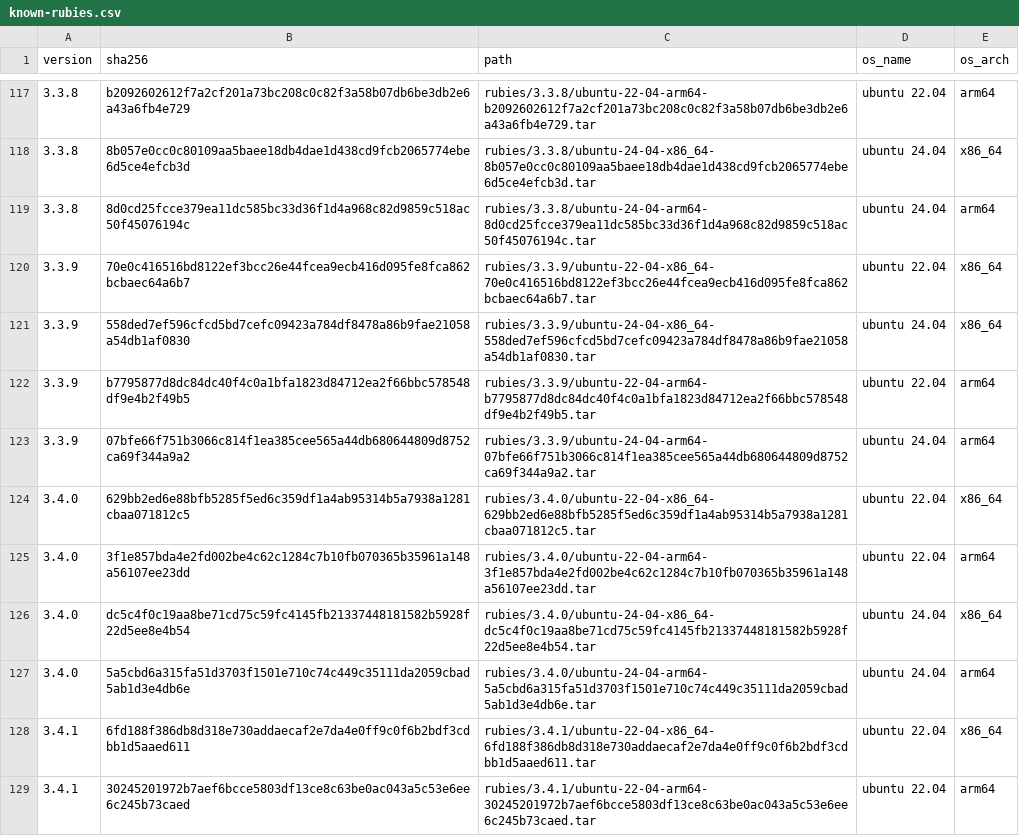
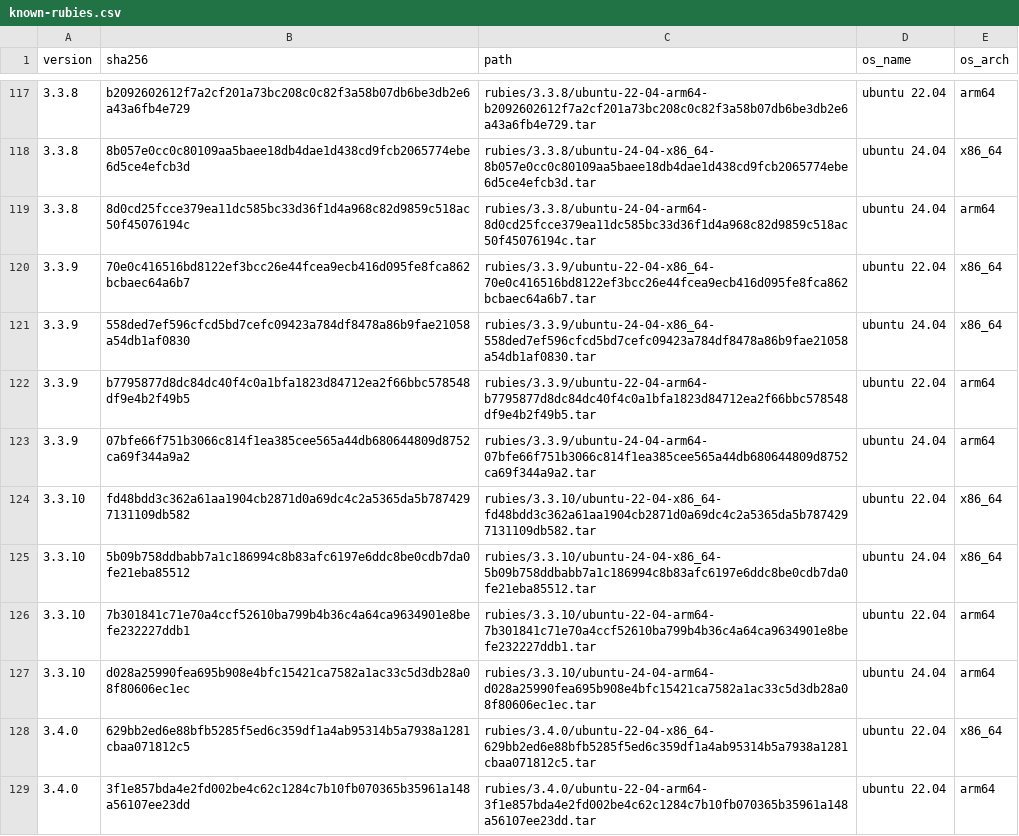
Before and after one commit to rwx-cloud/packages, a CSV file: ruby/install/known-rubies.csv, drawn as a sheet; only a part is shown, gaps mark what is left out; the shorter side is filled out with more unchanged rows; the diff names each change by its address in the sheet, - before the commit and + after, or states it on an @@ line.

Commit message:
Add ruby 3.3.10 (#294)

```diff
--- a/ruby/install/known-rubies.csv
+++ b/ruby/install/known-rubies.csv
+row 124: 3.3.10 | fd48bdd3c362a61aa1904cb2871d0a69dc4c2a5365da5b7874297131109db582 | rubies/3.3.10/ubuntu-22-04-x86_64-fd48bdd3c362a61aa1904cb2871d0a69dc4c2a5365da5b7874297131109db582.tar | ubuntu 22.04 | x86_64
+row 125: 3.3.10 | 5b09b758ddbabb7a1c186994c8b83afc6197e6ddc8be0cdb7da0fe21eba85512 | rubies/3.3.10/ubuntu-24-04-x86_64-5b09b758ddbabb7a1c186994c8b83afc6197e6ddc8be0cdb7da0fe21eba85512.tar | ubuntu 24.04 | x86_64
+row 126: 3.3.10 | 7b301841c71e70a4ccf52610ba799b4b36c4a64ca9634901e8befe232227ddb1 | rubies/3.3.10/ubuntu-22-04-arm64-7b301841c71e70a4ccf52610ba799b4b36c4a64ca9634901e8befe232227ddb1.tar | ubuntu 22.04 | arm64
+row 127: 3.3.10 | d028a25990fea695b908e4bfc15421ca7582a1ac33c5d3db28a08f80606ec1ec | rubies/3.3.10/ubuntu-24-04-arm64-d028a25990fea695b908e4bfc15421ca7582a1ac33c5d3db28a08f80606ec1ec.tar | ubuntu 24.04 | arm64
```
Also changed, not shown: 2 other files.
